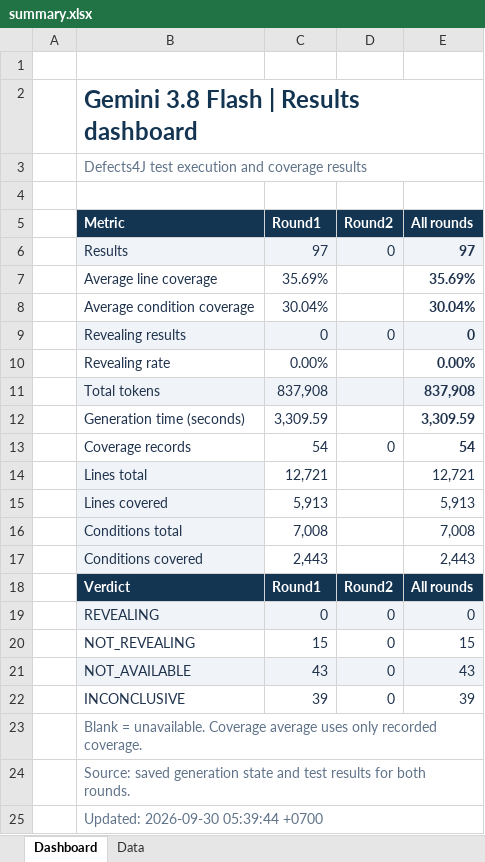
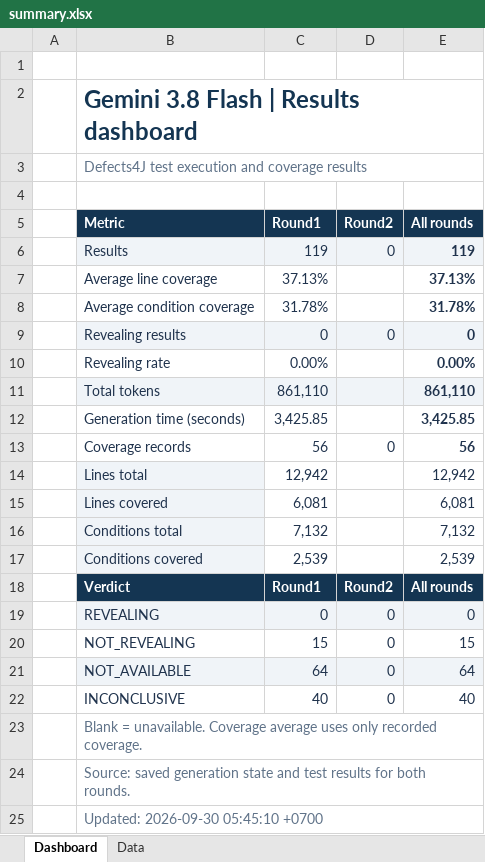
Before and after one commit to b-bsw/SQA-Project, an Excel workbook: Gemini-3.8-flash/summary.xlsx, sheet Dashboard, drawn as a sheet; values as stored, in another font and other column widths than the file's, no borders; conditional formats not drawn; the diff names each change by its address in the sheet, - before the commit and + after, or states it on an @@ line.

```diff
--- a/Gemini-3.8-flash/summary.xlsx (sheet Dashboard)
+++ b/Gemini-3.8-flash/summary.xlsx (sheet Dashboard)
-C6 (Round1): 97
+C6 (Round1): 119
-E6 (All rounds): 97
+E6 (All rounds): 119
-C7 (Round1): 35.69%
+C7 (Round1): 37.13%
-E7 (All rounds): 35.69%
+E7 (All rounds): 37.13%
-C8 (Round1): 30.04%
+C8 (Round1): 31.78%
-E8 (All rounds): 30.04%
+E8 (All rounds): 31.78%
-C11 (Round1): 837,908
+C11 (Round1): 861,110
-E11 (All rounds): 837,908
+E11 (All rounds): 861,110
-C12 (Round1): 3,309.59
+C12 (Round1): 3,425.85
-E12 (All rounds): 3,309.59
+E12 (All rounds): 3,425.85
-C13 (Round1): 54
+C13 (Round1): 56
-E13 (All rounds): 54
+E13 (All rounds): 56
-C14 (Round1): 12,721
+C14 (Round1): 12,942
-E14 (All rounds): 12,721
+E14 (All rounds): 12,942
-C15 (Round1): 5,913
+C15 (Round1): 6,081
-E15 (All rounds): 5,913
+E15 (All rounds): 6,081
-C16 (Round1): 7,008
+C16 (Round1): 7,132
-E16 (All rounds): 7,008
+E16 (All rounds): 7,132
-C17 (Round1): 2,443
+C17 (Round1): 2,539
-E17 (All rounds): 2,443
+E17 (All rounds): 2,539
-C21 (Round1): 43
+C21 (Round1): 64
-E21 (All rounds): 43
+E21 (All rounds): 64
-C22 (Round1): 39
+C22 (Round1): 40
-E22 (All rounds): 39
+E22 (All rounds): 40
-B25 (Metric): Updated: 2026-09-30 05:39:44 +0700
+B25 (Metric): Updated: 2026-09-30 05:45:10 +0700
```
Also changed, not shown: sheet Data, formulas that keep their value, 46 other files.
